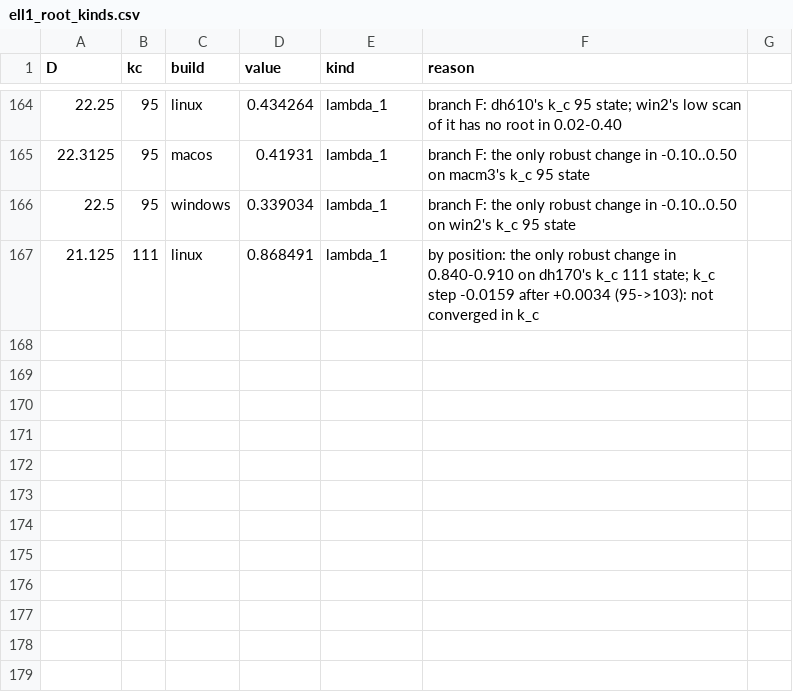
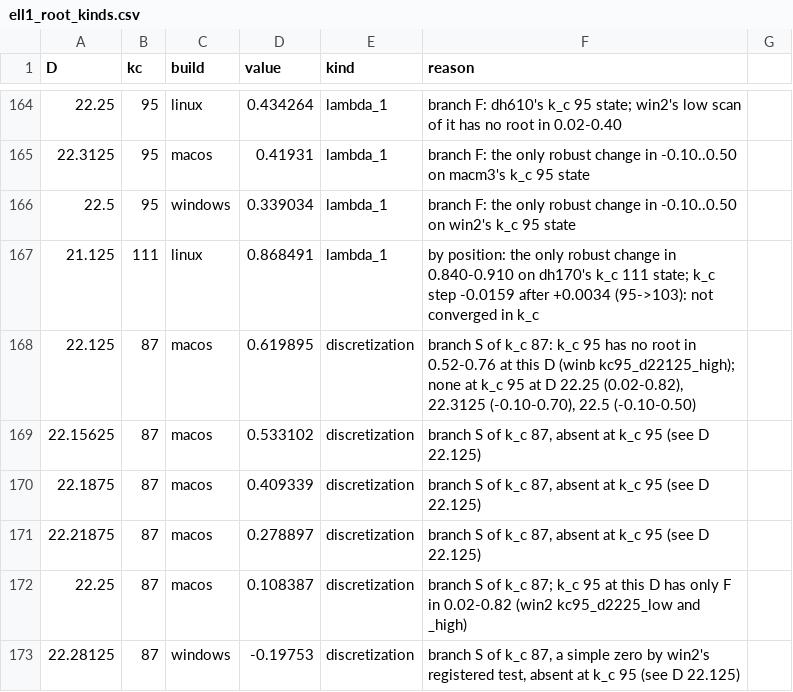
Before and after one commit to nmoinvaz/choptuik-large-d, a CSV file: matter/ell1_root_kinds.csv, drawn as a sheet; only a part is shown, gaps mark what is left out.

Commit message:
matter: branch S of k_c 87 near D 22.2 ruled discretization (absent at k_c 95 over 0.02-0.82); tables rebuilt (raw 001d0b9b9)
k_c 95 has only lambda_1 (branch F) at D 22.125 (0.52-0.76 scanned), 22.25
(0.02-0.82), 22.3125 (-0.10-0.70) and 22.5 (-0.10-0.50), where k_c 87's second
branch S runs from 0.62 to -0.198, so S is a resolution feature of k_c 87.

```diff
--- a/matter/ell1_root_kinds.csv
+++ b/matter/ell1_root_kinds.csv
@@ -167 +167,7 @@ D,kc,build,value,kind,reason
 21.125,111,linux,0.868491,lambda_1,"by position: the only robust change in 0.840-0.910 on dh170's k_c 111 state; k_c step -0.0159 after +0.0034 (95->103): not converged in k_c"
+22.125,87,macos,0.619895,discretization,"branch S of k_c 87: k_c 95 has no root in 0.52-0.76 at this D (winb kc95_d22125_high); none at k_c 95 at D 22.25 (0.02-0.82), 22.3125 (-0.10-0.70), 22.5 (-0.10-0.50)"
+22.15625,87,macos,0.533102,discretization,"branch S of k_c 87, absent at k_c 95 (see D 22.125)"
+22.1875,87,macos,0.409339,discretization,"branch S of k_c 87, absent at k_c 95 (see D 22.125)"
+22.21875,87,macos,0.278897,discretization,"branch S of k_c 87, absent at k_c 95 (see D 22.125)"
+22.25,87,macos,0.108387,discretization,"branch S of k_c 87; k_c 95 at this D has only F in 0.02-0.82 (win2 kc95_d2225_low and _high)"
+22.28125,87,windows,-0.19753,discretization,"branch S of k_c 87, a simple zero by win2's registered test, absent at k_c 95 (see D 22.125)"
```
Also changed, not shown: all_values.csv, matter/ell1_best.csv, 1 other file.
